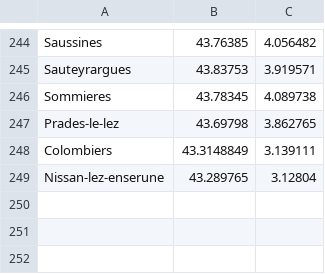
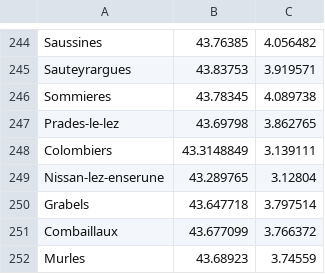
Before and after one commit to gotsunami/businfo-android, a CSV file: cli/gps.csv, drawn as a sheet; only a part is shown, gaps mark what is left out; the diff names each change by its address in the sheet, - before the commit and + after, or states it on an @@ line.

```diff
--- a/cli/gps.csv
+++ b/cli/gps.csv
+row 250: Grabels | 43.647718 | 3.797514
+row 251: Combaillaux | 43.677099 | 3.766372
+row 252: Murles | 43.68923 | 3.74559
```
Also changed, not shown: 2 other files.
